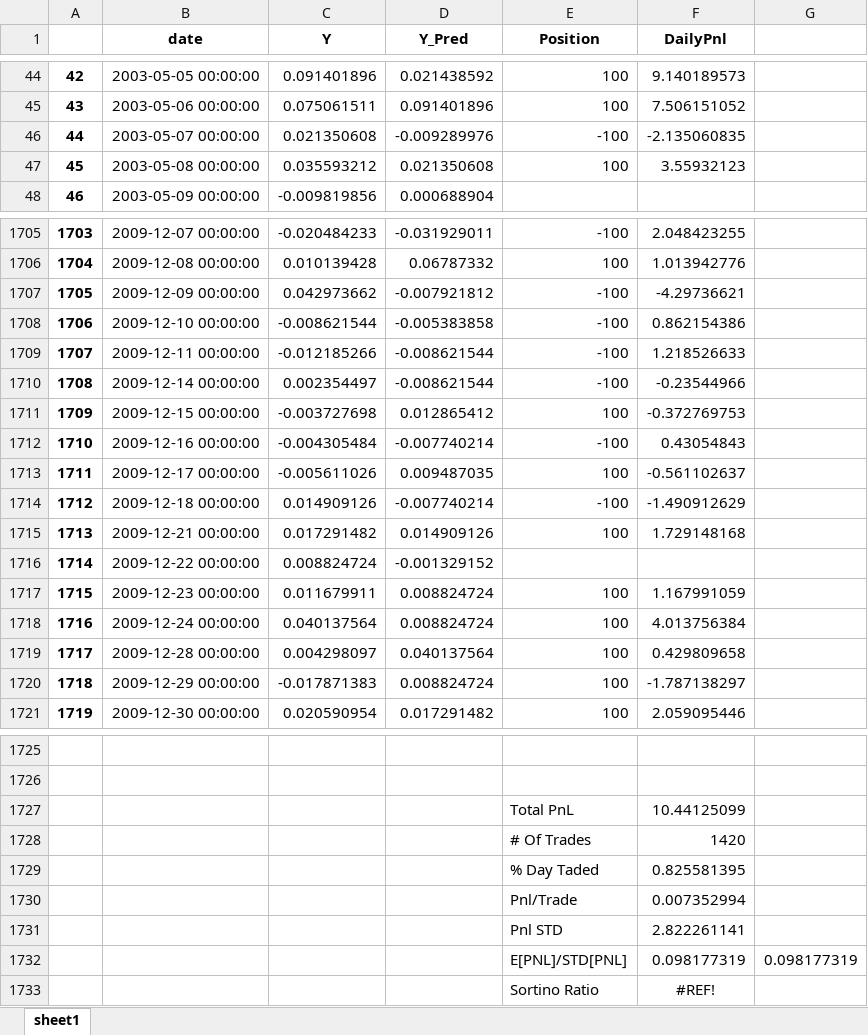
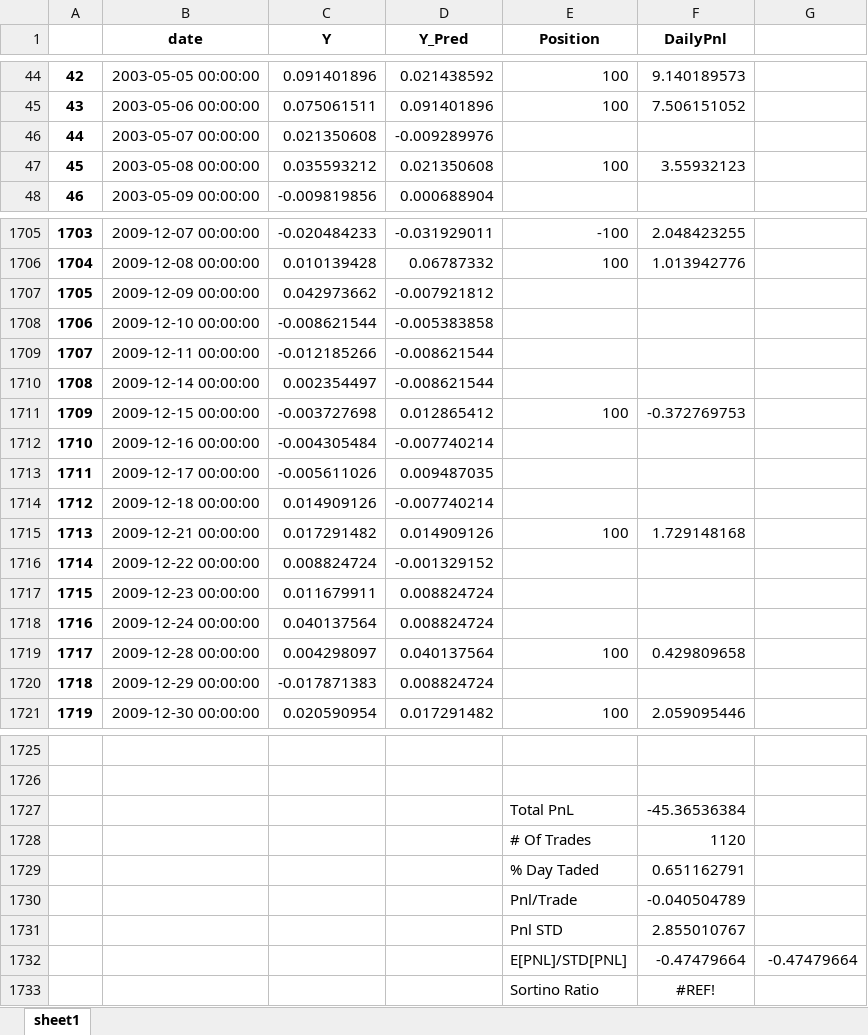
Before and after one commit to tfz2101/apple, an Excel workbook: DTR_Results_40.xlsx, sheet sheet1, drawn as a sheet; only a part is shown, gaps mark what is left out; values as stored, in another font and other column widths than the file's, no borders; removed rows and columns are numbered as before the commit, all else as after; the diff covers the shown part only; the diff names each change by its address in the sheet, - before the commit and + after, or states it on an @@ line.

```diff
--- a/DTR_Results_40.xlsx (sheet sheet1)
+++ b/DTR_Results_40.xlsx (sheet sheet1)
-E46 (Position): -100
+E46 (Position): (empty)
-F46 (DailyPnl): -2.135060835
+F46 (DailyPnl): (empty)
-E1707:E1710 (Position): -100
+E1707:E1710 (Position): (empty)
-F1707 (DailyPnl): -4.29736621
+F1707 (DailyPnl): (empty)
-F1708 (DailyPnl): 0.862154386
+F1708 (DailyPnl): (empty)
-F1709 (DailyPnl): 1.218526633
+F1709 (DailyPnl): (empty)
-F1710 (DailyPnl): -0.23544966
+F1710 (DailyPnl): (empty)
-E1712 (Position): -100
+E1712 (Position): (empty)
-F1712 (DailyPnl): 0.43054843
+F1712 (DailyPnl): (empty)
-E1713 (Position): 100
+E1713 (Position): (empty)
-F1713 (DailyPnl): -0.561102637
+F1713 (DailyPnl): (empty)
-E1714 (Position): -100
+E1714 (Position): (empty)
-F1714 (DailyPnl): -1.490912629
+F1714 (DailyPnl): (empty)
-E1717:E1718 (Position): 100
+E1717:E1718 (Position): (empty)
-F1717 (DailyPnl): 1.167991059
+F1717 (DailyPnl): (empty)
-F1718 (DailyPnl): 4.013756384
+F1718 (DailyPnl): (empty)
-E1720 (Position): 100
+E1720 (Position): (empty)
-F1720 (DailyPnl): -1.787138297
+F1720 (DailyPnl): (empty)
-F1727 (DailyPnl): 10.44125099
+F1727 (DailyPnl): -45.36536384
-F1728 (DailyPnl): 1420
+F1728 (DailyPnl): 1120
-F1729 (DailyPnl): 0.825581395
+F1729 (DailyPnl): 0.651162791
-F1730 (DailyPnl): 0.007352994
+F1730 (DailyPnl): -0.040504789
-F1731 (DailyPnl): 2.822261141
+F1731 (DailyPnl): 2.855010767
-row 1732:  |  |  |  | E[PNL]/STD[PNL] | 0.098177319 | 0.098177319
+row 1732:  |  |  |  | E[PNL]/STD[PNL] | -0.47479664 | -0.47479664
```
Also changed, not shown: 578 edited cells elsewhere in this sheet, formulas that keep their value, 7 other files.
